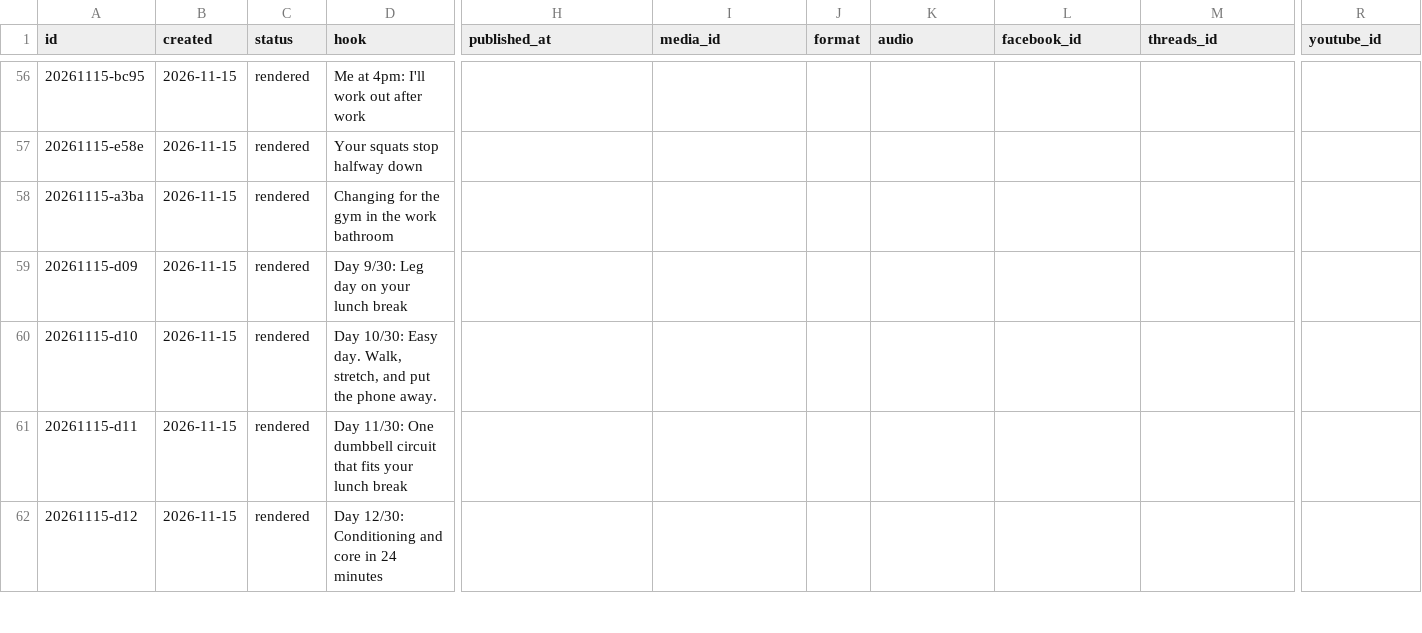
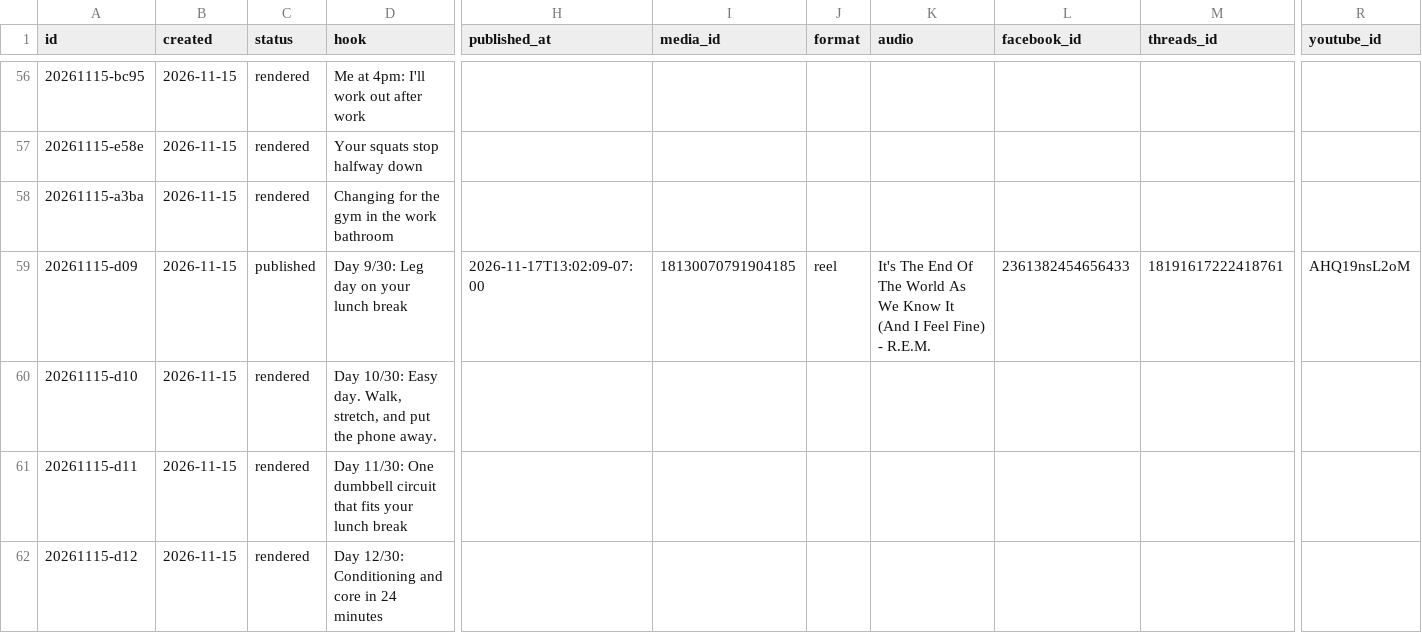
Before and after one commit to lunchbreaklifts/lunch-break-lifts, a CSV file: posts.csv, drawn as a sheet; only a part is shown, gaps mark what is left out; the diff names each change by its address in the sheet, - before the commit and + after, or states it on an @@ line.

Commit message:
Published post

```diff
--- a/posts.csv
+++ b/posts.csv
-C59 (status): rendered
+C59 (status): published
-H59 (published_at): (empty)
+H59 (published_at): 2026-11-17T13:02:09-07:00
-I59 (media_id): (empty)
+I59 (media_id): 18130070791904185
-J59 (format): (empty)
+J59 (format): reel
-K59 (audio): (empty)
+K59 (audio): It's The End Of The World As We Know It (And I Feel Fine) - R.E.M.
-L59 (facebook_id): (empty)
+L59 (facebook_id): 2361382454656433
-M59 (threads_id): (empty)
+M59 (threads_id): 18191617222418761
-R59 (youtube_id): (empty)
+R59 (youtube_id): AHQ19nsL2oM
```
Also changed, not shown: 11 other files.
